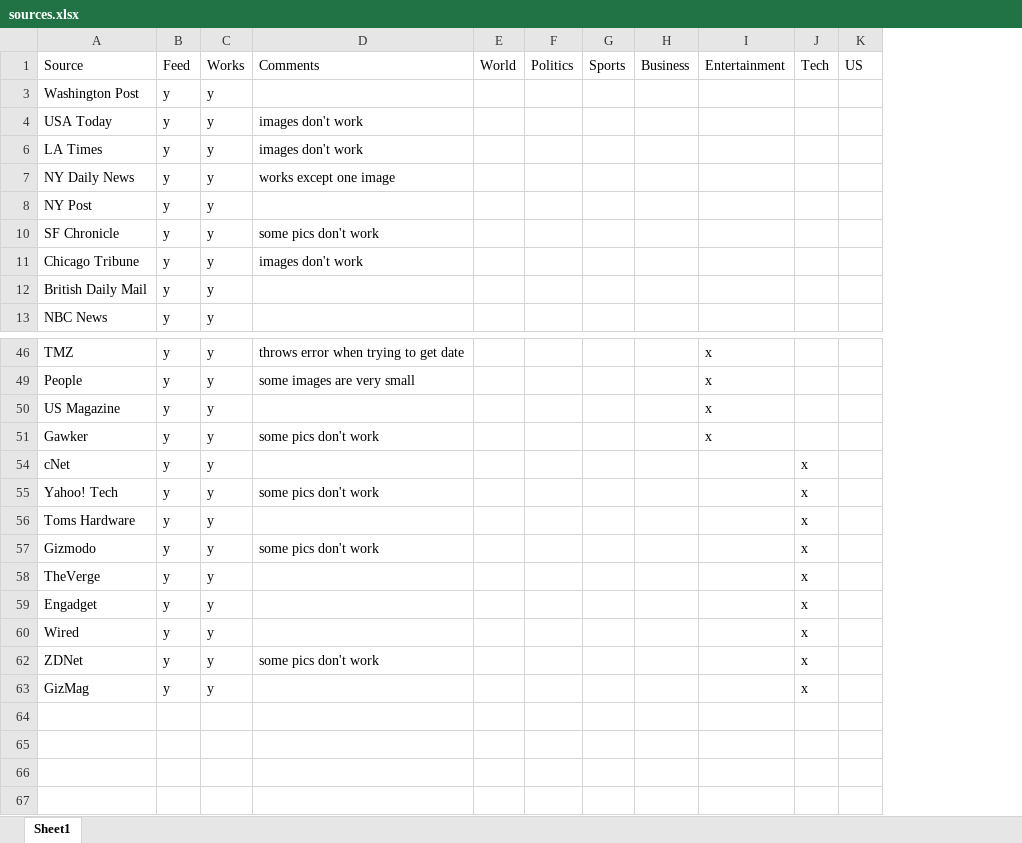
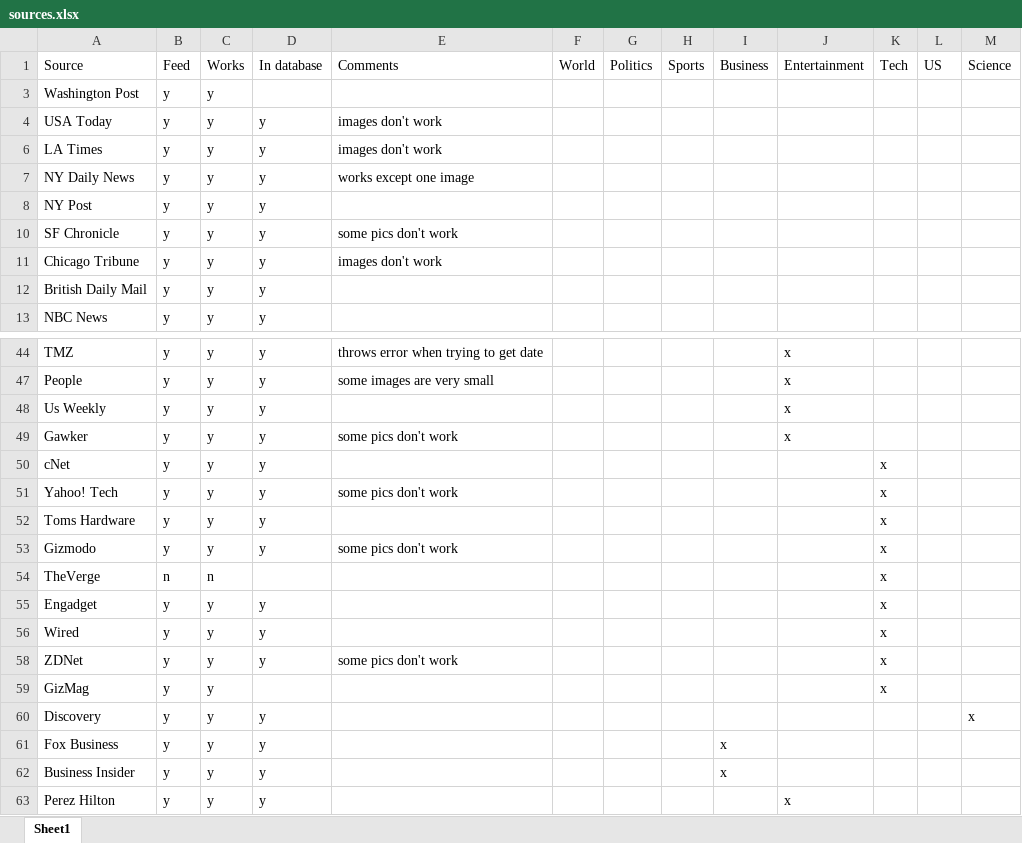
Before and after one commit to nlj24/drippr, an Excel workbook: sources.xlsx, sheet Sheet1, drawn as a sheet; only a part is shown, gaps mark what is left out; values as stored, in another font and other column widths than the file's, no borders; addresses are those after the commit; the diff names each change by its address in the sheet, - before the commit and + after, or states it on an @@ line.

```diff
--- a/sources.xlsx (sheet Sheet1)
+++ b/sources.xlsx (sheet Sheet1)
+column D, rows 1-13: In database |  | y | y | y | y | y | y | y | y; rows 44-58: y | y | y | y | y | y | y | y |  | y | y | y
+column M, row 1: Science
-A48: US Magazine
+A48: Us Weekly
-B54: y
+B54: n
-C54: y
+C54: n
+row 60: Discovery | y | y | y |  |  |  |  |  |  |  |  | x
+row 61: Fox Business | y | y | y |  |  |  |  | x
+row 62: Business Insider | y | y | y |  |  |  |  | x
+row 63: Perez Hilton | y | y | y |  |  |  |  |  | x
```
Also changed, not shown: hidden cells, 2 other files.
